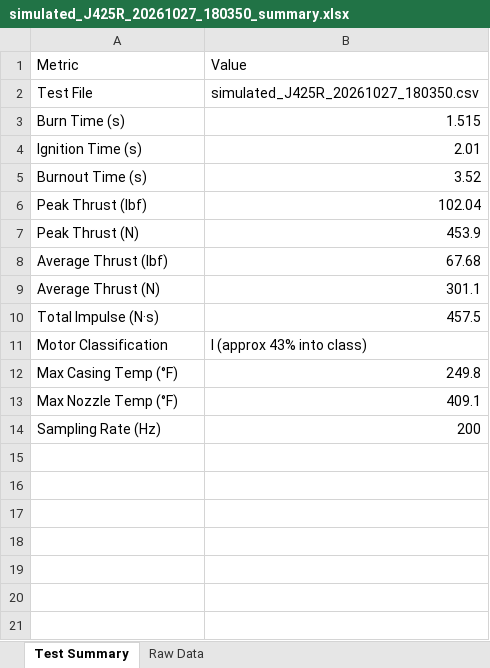
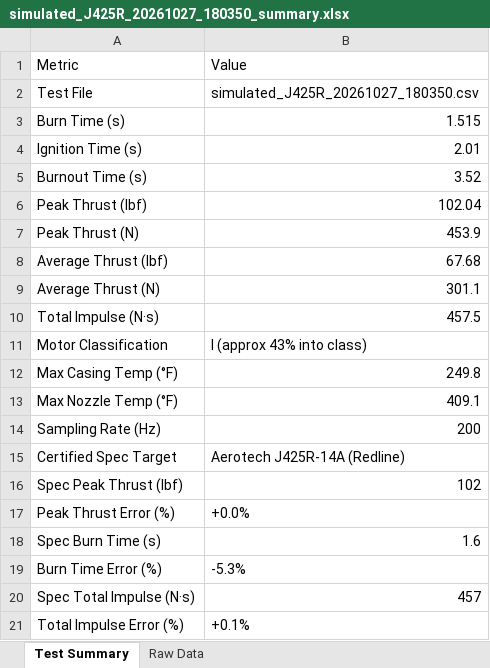
Before and after one commit to airbreak404/bpl-software, an Excel workbook: reports/simulated_J425R_20261027_180350_summary.xlsx, sheet Test Summary, drawn as a sheet; values as stored, in another font and other column widths than the file's, no borders; the diff names each change by its address in the sheet, - before the commit and + after, or states it on an @@ line.

```diff
--- a/reports/simulated_J425R_20261027_180350_summary.xlsx (sheet Test Summary)
+++ b/reports/simulated_J425R_20261027_180350_summary.xlsx (sheet Test Summary)
+row 15: Certified Spec Target | Aerotech J425R-14A (Redline)
+row 16: Spec Peak Thrust (lbf) | 102
+row 17: Peak Thrust Error (%) | +0.0%
+row 18: Spec Burn Time (s) | 1.6
+row 19: Burn Time Error (%) | -5.3%
+row 20: Spec Total Impulse (N·s) | 457
+row 21: Total Impulse Error (%) | +0.1%
```
Also changed, not shown: 19 other files.
